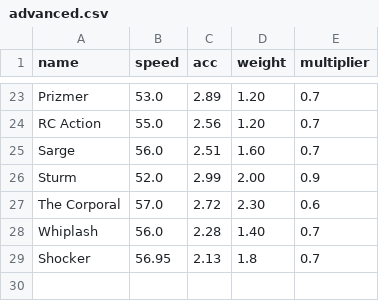
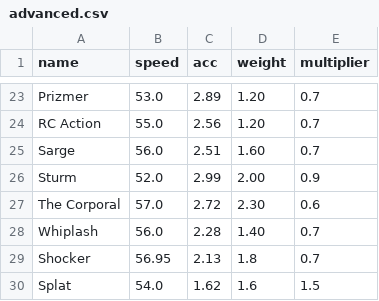
Before and after one commit to Re-Volt-America/RVGL-Cars-Profiler, a CSV file: csv/advanced.csv, drawn as a sheet; only a part is shown, gaps mark what is left out.

Commit message:
Add Splat

```diff
--- a/csv/advanced.csv
+++ b/csv/advanced.csv
@@ -29 +29,2 @@ Whiplash,56.0,2.28,1.40,0.7
 Shocker,56.95,2.13,1.8,0.7
+Splat,54.0,1.62,1.6,1.5
```
Also changed, not shown: 2 other files.
